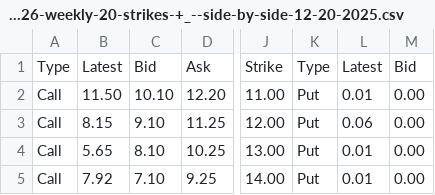
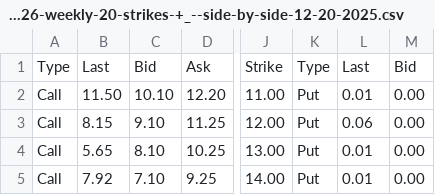
Before and after one commit to cst2007/StockTradingV4, a CSV file: input/tsll-options-exp-2025-12-26-weekly-20-strikes-+_--side-by-side-12-20-2025.csv, drawn as a sheet; only a part is shown, gaps mark what is left out; the diff names each change by its address in the sheet, - before the commit and + after, or states it on an @@ line.

```diff
--- a/input/tsll-options-exp-2025-12-26-weekly-20-strikes-+_--side-by-side-12-20-2025.csv
+++ b/input/tsll-options-exp-2025-12-26-weekly-20-strikes-+_--side-by-side-12-20-2025.csv
-B1: Latest
+B1: Last
-L1: Latest
+L1: Last
```
Also changed, not shown: input/tsll-volatility-greeks-exp-2025-12-26-weekly-20-strikes-+_--12-20-2025.csv, output/base_calculations/base_calculations_SPXL_2025-11-28.csv, 3 other files.
